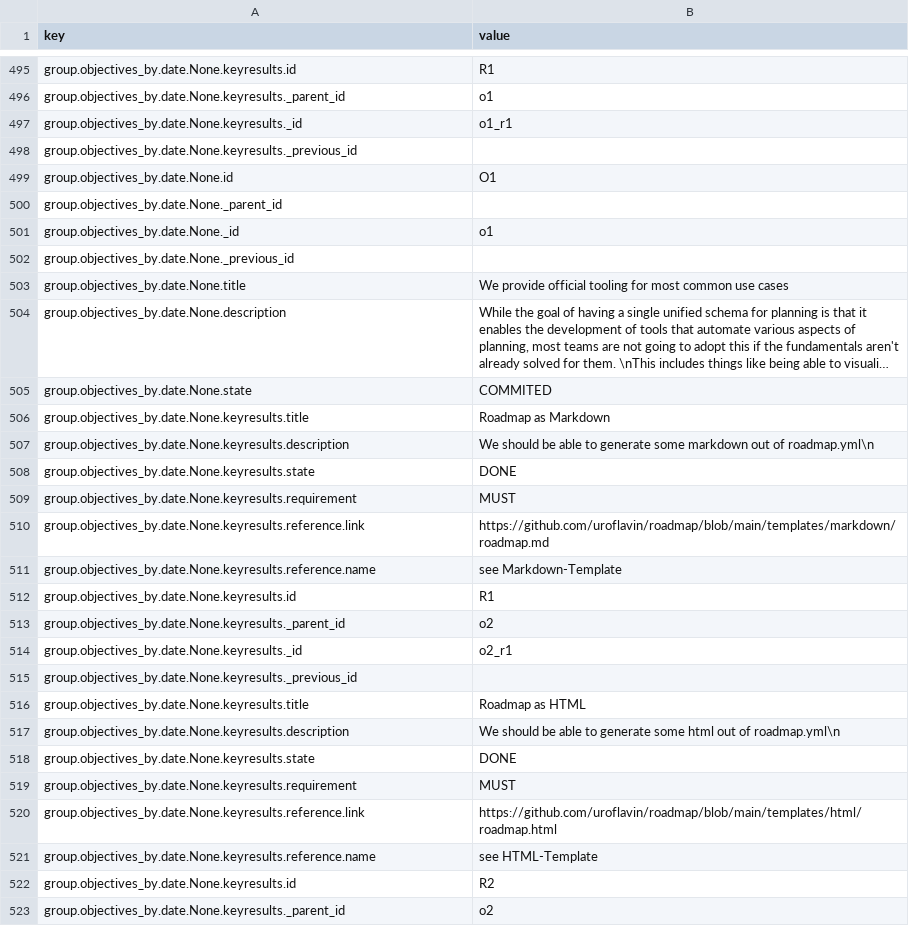
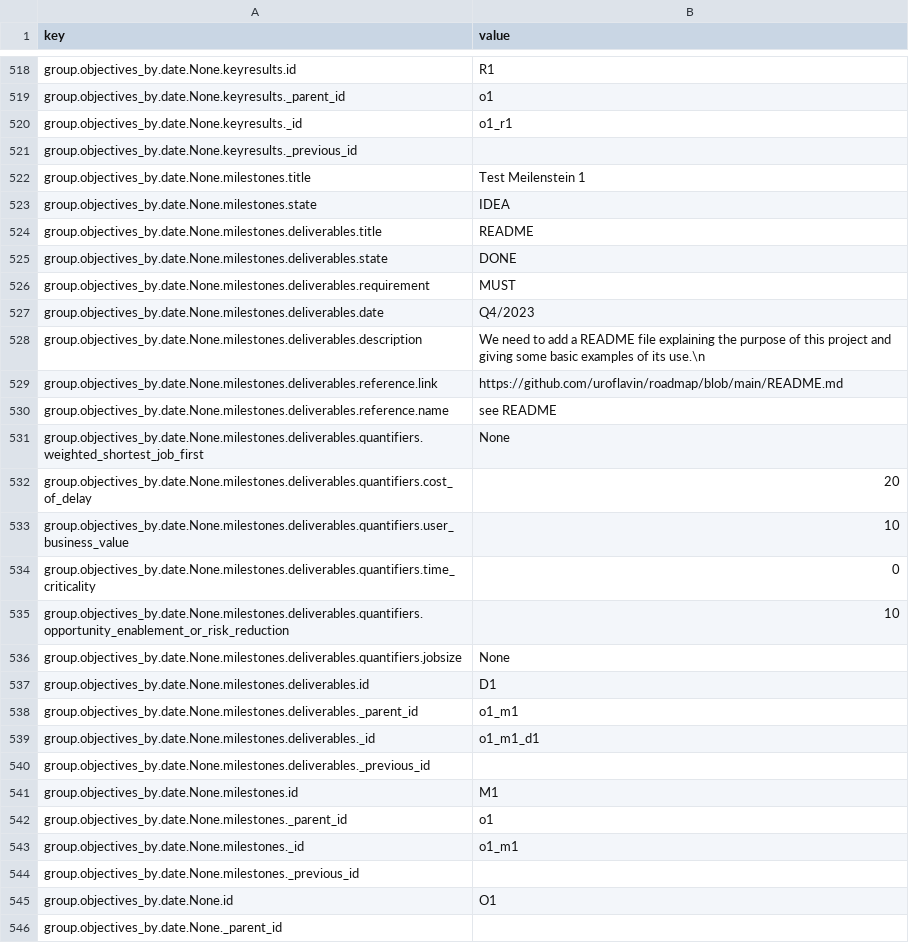
Before and after one commit to uroflavin/roadmap, a CSV file: roadmap/roadmap.csv, drawn as a sheet; only a part is shown, gaps mark what is left out; the shorter side is filled out with more unchanged rows; long unchanged cells end in …; the diff covers the shown part only; the diff names each change by its address in the sheet, - before the commit and + after, or states it on an @@ line.

```diff
--- a/roadmap/roadmap.csv
+++ b/roadmap/roadmap.csv
+row 522: group.objectives_by.date.None.milestones.title | Test Meilenstein 1
+row 523: group.objectives_by.date.None.milestones.state | IDEA
+row 524: group.objectives_by.date.None.milestones.deliverables.title | README
+row 525: group.objectives_by.date.None.milestones.deliverables.state | DONE
+row 526: group.objectives_by.date.None.milestones.deliverables.requirement | MUST
+row 527: group.objectives_by.date.None.milestones.deliverables.date | Q4/2023
+row 528: group.objectives_by.date.None.milestones.deliverables.description | We need to add a README file explaining the purpose of this project and giving some basic examples of its use.\n
+row 529: group.objectives_by.date.None.milestones.deliverables.reference.link | https://github.com/uroflavin/roadmap/blob/main/README.md
+row 530: group.objectives_by.date.None.milestones.deliverables.reference.name | see README
+row 531: group.objectives_by.date.None.milestones.deliverables.quantifiers.weighted_shortest_job_first | None
+row 532: group.objectives_by.date.None.milestones.deliverables.quantifiers.cost_of_delay | 20
+row 533: group.objectives_by.date.None.milestones.deliverables.quantifiers.user_business_value | 10
+row 534: group.objectives_by.date.None.milestones.deliverables.quantifiers.time_criticality | 0
+row 535: group.objectives_by.date.None.milestones.deliverables.quantifiers.opportunity_enablement_or_risk_reduction | 10
+row 536: group.objectives_by.date.None.milestones.deliverables.quantifiers.jobsize | None
+row 537: group.objectives_by.date.None.milestones.deliverables.id | D1
+row 538: group.objectives_by.date.None.milestones.deliverables._parent_id | o1_m1
+row 539: group.objectives_by.date.None.milestones.deliverables._id | o1_m1_d1
+row 540: group.objectives_by.date.None.milestones.deliverables._previous_id
+row 541: group.objectives_by.date.None.milestones.id | M1
+row 542: group.objectives_by.date.None.milestones._parent_id | o1
+row 543: group.objectives_by.date.None.milestones._id | o1_m1
+row 544: group.objectives_by.date.None.milestones._previous_id
```
Also changed, not shown: 23 added rows and 2 edited cells elsewhere in this file, 27 other files.
